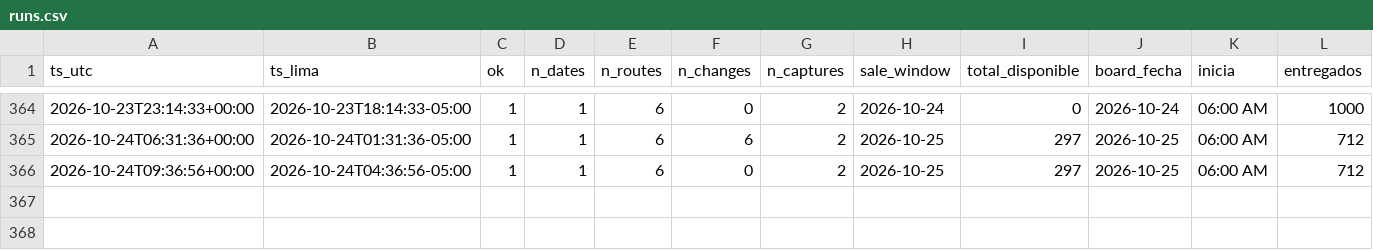
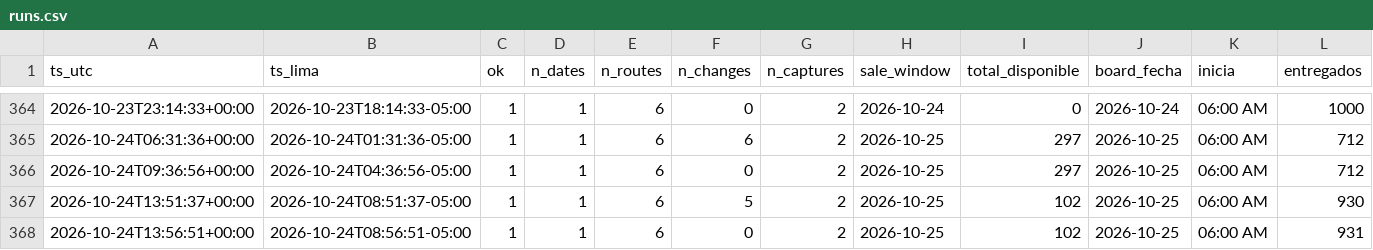
Before and after one commit to kofikid4/machupicchu-live-tracker, a CSV file: data/runs.csv, drawn as a sheet; only a part is shown, gaps mark what is left out; rows hold the shown columns only; the diff names each change by its address in the sheet, - before the commit and + after, or states it on an @@ line.

```diff
--- a/data/runs.csv
+++ b/data/runs.csv
+row 367: 2026-10-24T13:51:37+00:00 | 2026-10-24T08:51:37-05:00 | 1 | 1 | 6 | 5 | 2 | 2026-10-25 | 102 | 2026-10-25 | 06:00 AM | 930
+row 368: 2026-10-24T13:56:51+00:00 | 2026-10-24T08:56:51-05:00 | 1 | 1 | 6 | 0 | 2 | 2026-10-25 | 102 | 2026-10-25 | 06:00 AM | 931
```
Also changed, not shown: data/observations/2026-10.csv, 2 other files.
